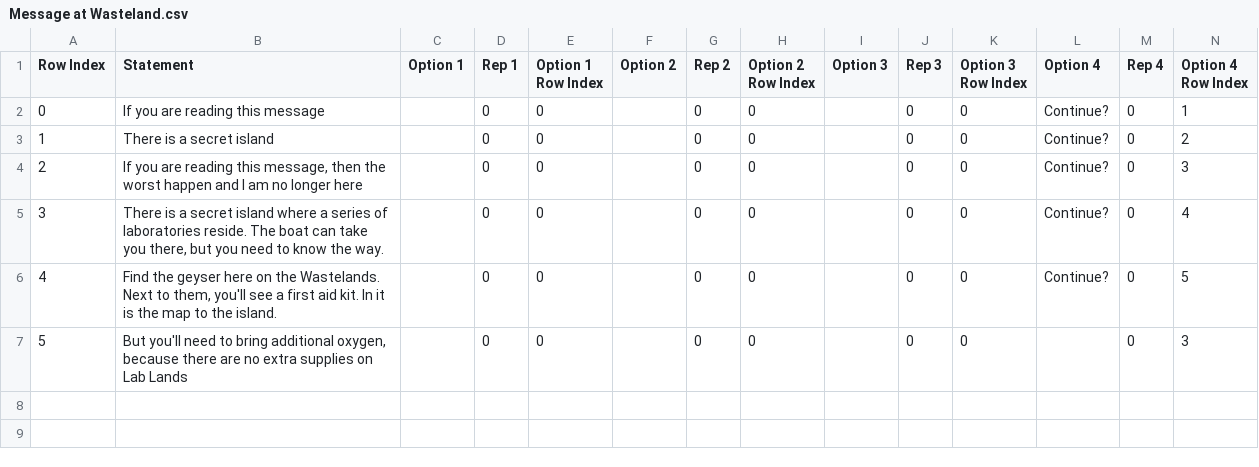
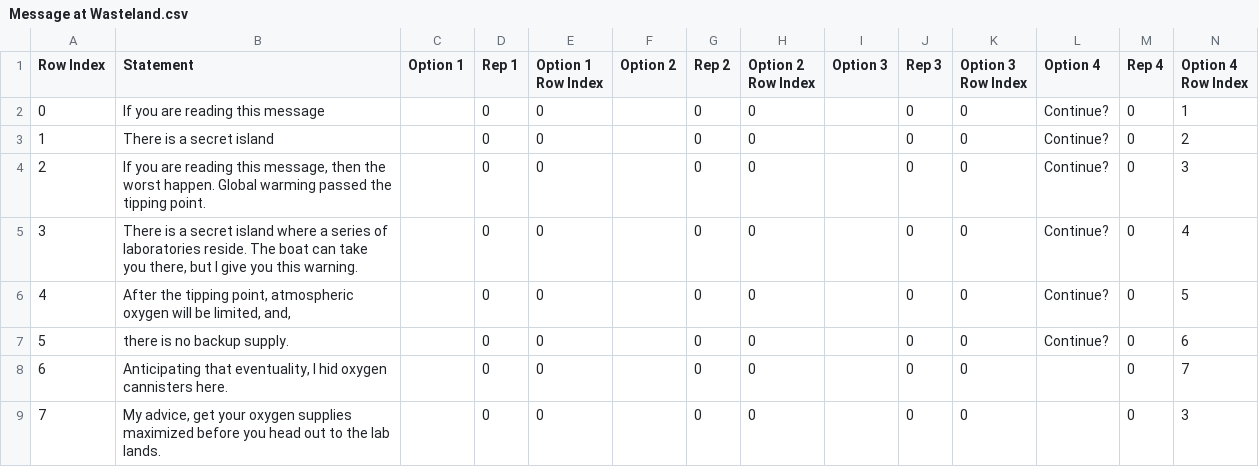
Before and after one commit to TerraLindaHighSchool/ubermensch-class-of-2020-2021, a CSV file: Assets/Resources/CSVs/Message at Wasteland.csv, drawn as a sheet; addresses are those after the commit; the diff names each change by its address in the sheet, - before the commit and + after, or states it on an @@ line.

Commit message:
Change message at wasteland

```diff
--- a/Assets/Resources/CSVs/Message at Wasteland.csv
+++ b/Assets/Resources/CSVs/Message at Wasteland.csv
-B4 (Statement): …the worst happen and I am no longer here
+B4 (Statement): …the worst happen. Global warming passed the tipping point.
-B5 (Statement): …there, but you need to know the way.
+B5 (Statement): …there, but I give you this warning.
-B6 (Statement): Find the geyser here on the Wastelands. Next to them, you'll see a first aid kit. In it is the map to the island.
+B6 (Statement): After the tipping point, atmospheric oxygen will be limited, and,
+row 7: 5 | there is no backup supply. |  | 0 | 0 |  | 0 | 0 |  | 0 | 0 | Continue? | 0 | 6
+row 8: 6 | Anticipating that eventuality, I hid oxygen cannisters here. |  | 0 | 0 |  | 0 | 0 |  | 0 | 0 |  | 0 | 7
@@ column A (Row Index) renumbered from row 9 down @@
-B9 (Statement): But you'll need to bring additional oxygen, because there are no extra supplies on Lab Lands
+B9 (Statement): My advice, get your oxygen supplies maximized before you head out to the lab lands.
```
Also changed, not shown: 2 other files.
